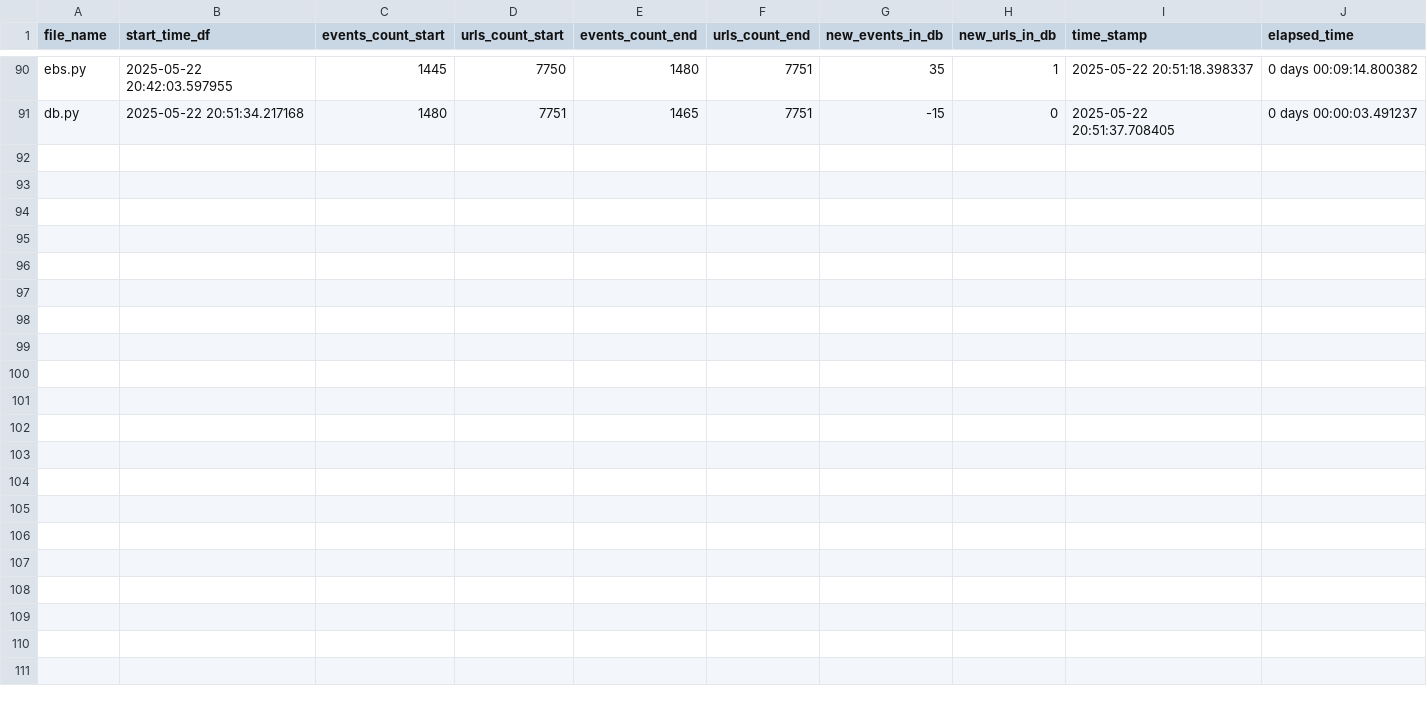
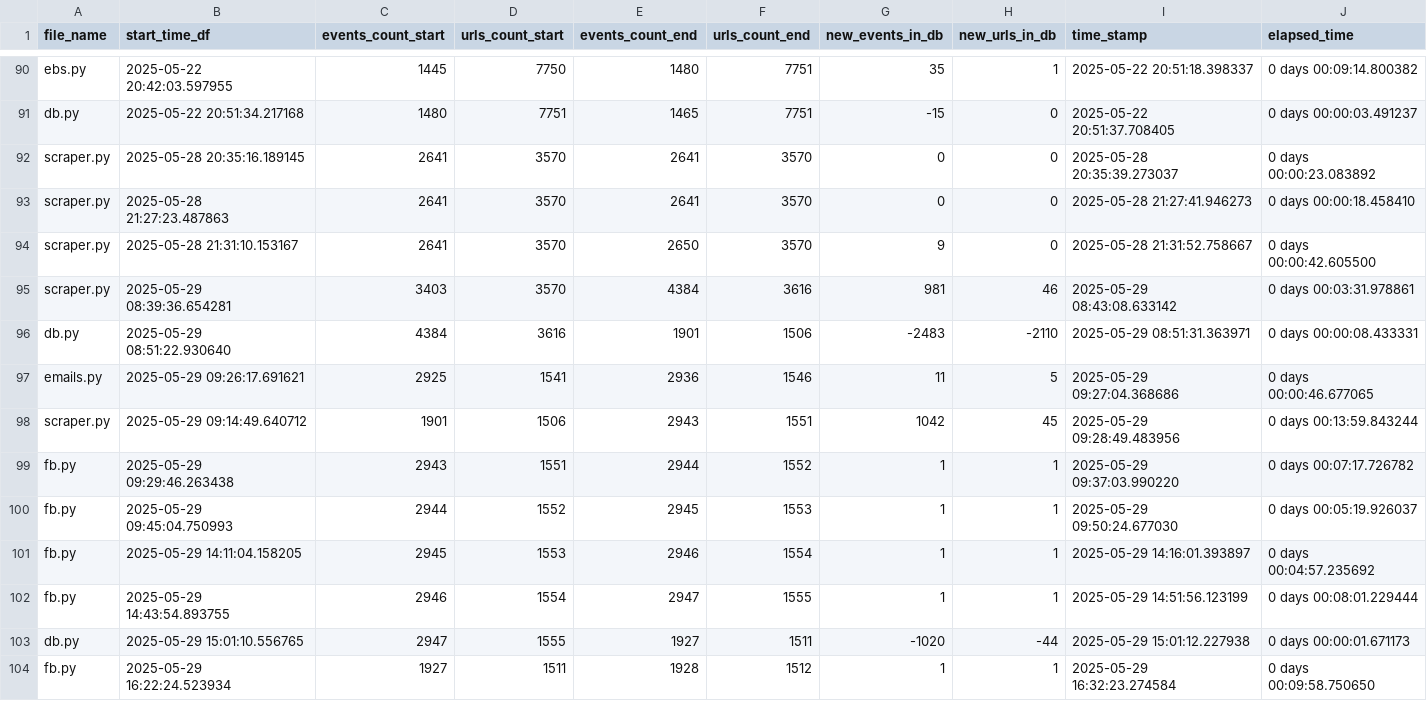
Before and after one commit to LindsayMoir/social_dance_app, a CSV file: output/events_urls_diff.csv, drawn as a sheet; only a part is shown, gaps mark what is left out.

```diff
--- a/output/events_urls_diff.csv
+++ b/output/events_urls_diff.csv
@@ -91 +91,14 @@ ebs.py,2025-05-22 20:42:03.597955,1445,7750,1480,7751,35,1,2025-05-22 20:51:18.3
 db.py,2025-05-22 20:51:34.217168,1480,7751,1465,7751,-15,0,2025-05-22 20:51:37.708405,0 days 00:00:03.491237
+scraper.py,2025-05-28 20:35:16.189145,2641,3570,2641,3570,0,0,2025-05-28 20:35:39.273037,0 days 00:00:23.083892
+scraper.py,2025-05-28 21:27:23.487863,2641,3570,2641,3570,0,0,2025-05-28 21:27:41.946273,0 days 00:00:18.458410
+scraper.py,2025-05-28 21:31:10.153167,2641,3570,2650,3570,9,0,2025-05-28 21:31:52.758667,0 days 00:00:42.605500
+scraper.py,2025-05-29 08:39:36.654281,3403,3570,4384,3616,981,46,2025-05-29 08:43:08.633142,0 days 00:03:31.978861
+db.py,2025-05-29 08:51:22.930640,4384,3616,1901,1506,-2483,-2110,2025-05-29 08:51:31.363971,0 days 00:00:08.433331
+emails.py,2025-05-29 09:26:17.691621,2925,1541,2936,1546,11,5,2025-05-29 09:27:04.368686,0 days 00:00:46.677065
+scraper.py,2025-05-29 09:14:49.640712,1901,1506,2943,1551,1042,45,2025-05-29 09:28:49.483956,0 days 00:13:59.843244
+fb.py,2025-05-29 09:29:46.263438,2943,1551,2944,1552,1,1,2025-05-29 09:37:03.990220,0 days 00:07:17.726782
+fb.py,2025-05-29 09:45:04.750993,2944,1552,2945,1553,1,1,2025-05-29 09:50:24.677030,0 days 00:05:19.926037
+fb.py,2025-05-29 14:11:04.158205,2945,1553,2946,1554,1,1,2025-05-29 14:16:01.393897,0 days 00:04:57.235692
+fb.py,2025-05-29 14:43:54.893755,2946,1554,2947,1555,1,1,2025-05-29 14:51:56.123199,0 days 00:08:01.229444
+db.py,2025-05-29 15:01:10.556765,2947,1555,1927,1511,-1020,-44,2025-05-29 15:01:12.227938,0 days 00:00:01.671173
+fb.py,2025-05-29 16:22:24.523934,1927,1511,1928,1512,1,1,2025-05-29 16:32:23.274584,0 days 00:09:58.750650
```
Also changed, not shown: checkpoint/fb_search_keywords.csv, data/other/countries.csv, 19 other files.
